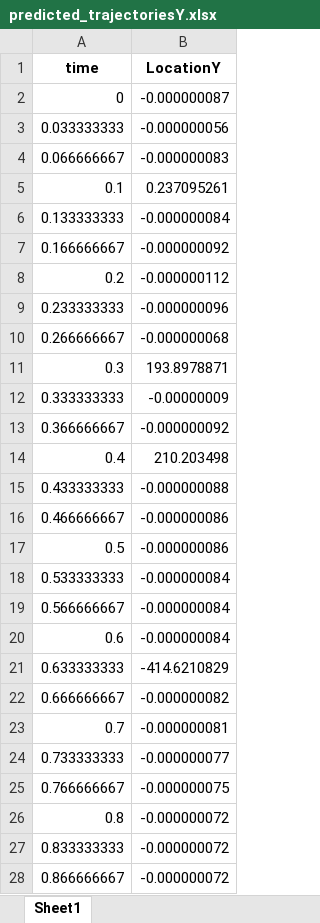
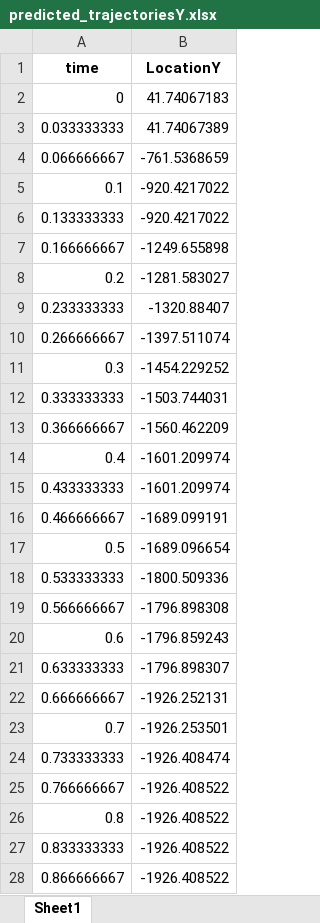
Before and after one commit to GeneralR3d/Badmintobot, an Excel workbook: output/predicted_trajectoriesY.xlsx, sheet Sheet1, drawn as a sheet; only a part is shown; values as stored, in another font and other column widths than the file's, no borders; the diff covers the shown part only; the diff names each change by its address in the sheet, - before the commit and + after, or states it on an @@ line.

Commit message:
completed 2 versions of robot code w sample trajectory data

```diff
--- a/output/predicted_trajectoriesY.xlsx (sheet Sheet1)
+++ b/output/predicted_trajectoriesY.xlsx (sheet Sheet1)
-B2 (LocationY): -0.000000087
+B2 (LocationY): 41.74067183
-B3 (LocationY): -0.000000056
+B3 (LocationY): 41.74067389
-B4 (LocationY): -0.000000083
+B4 (LocationY): -761.5368659
-B5 (LocationY): 0.237095261
+B5 (LocationY): -920.4217022
-B6 (LocationY): -0.000000084
+B6 (LocationY): -920.4217022
-B7 (LocationY): -0.000000092
+B7 (LocationY): -1249.655898
-B8 (LocationY): -0.000000112
+B8 (LocationY): -1281.583027
-B9 (LocationY): -0.000000096
+B9 (LocationY): -1320.88407
-B10 (LocationY): -0.000000068
+B10 (LocationY): -1397.511074
-B11 (LocationY): 193.8978871
+B11 (LocationY): -1454.229252
-B12 (LocationY): -0.00000009
+B12 (LocationY): -1503.744031
-B13 (LocationY): -0.000000092
+B13 (LocationY): -1560.462209
-B14 (LocationY): 210.203498
+B14 (LocationY): -1601.209974
-B15 (LocationY): -0.000000088
+B15 (LocationY): -1601.209974
-B16 (LocationY): -0.000000086
+B16 (LocationY): -1689.099191
-B17 (LocationY): -0.000000086
+B17 (LocationY): -1689.096654
-B18 (LocationY): -0.000000084
+B18 (LocationY): -1800.509336
-B19 (LocationY): -0.000000084
+B19 (LocationY): -1796.898308
-B20 (LocationY): -0.000000084
+B20 (LocationY): -1796.859243
-B21 (LocationY): -414.6210829
+B21 (LocationY): -1796.898307
-B22 (LocationY): -0.000000082
+B22 (LocationY): -1926.252131
-B23 (LocationY): -0.000000081
+B23 (LocationY): -1926.253501
-B24 (LocationY): -0.000000077
+B24 (LocationY): -1926.408474
-B25 (LocationY): -0.000000075
+B25 (LocationY): -1926.408522
-B26:B28 (LocationY): -0.000000072
+B26:B28 (LocationY): -1926.408522
```
Also changed, not shown: 34 edited cells elsewhere in this sheet, output/predicted_trajectoriesX.xlsx, output/predicted_trajectoriesZ.xlsx, 15 other files.
